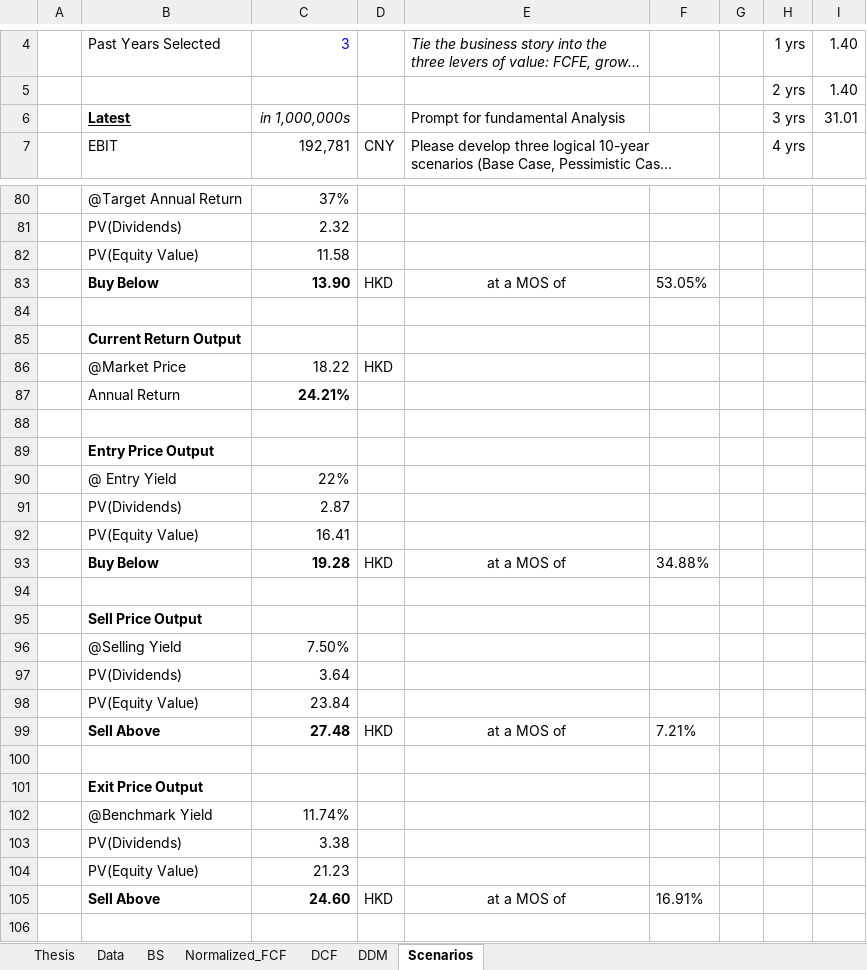
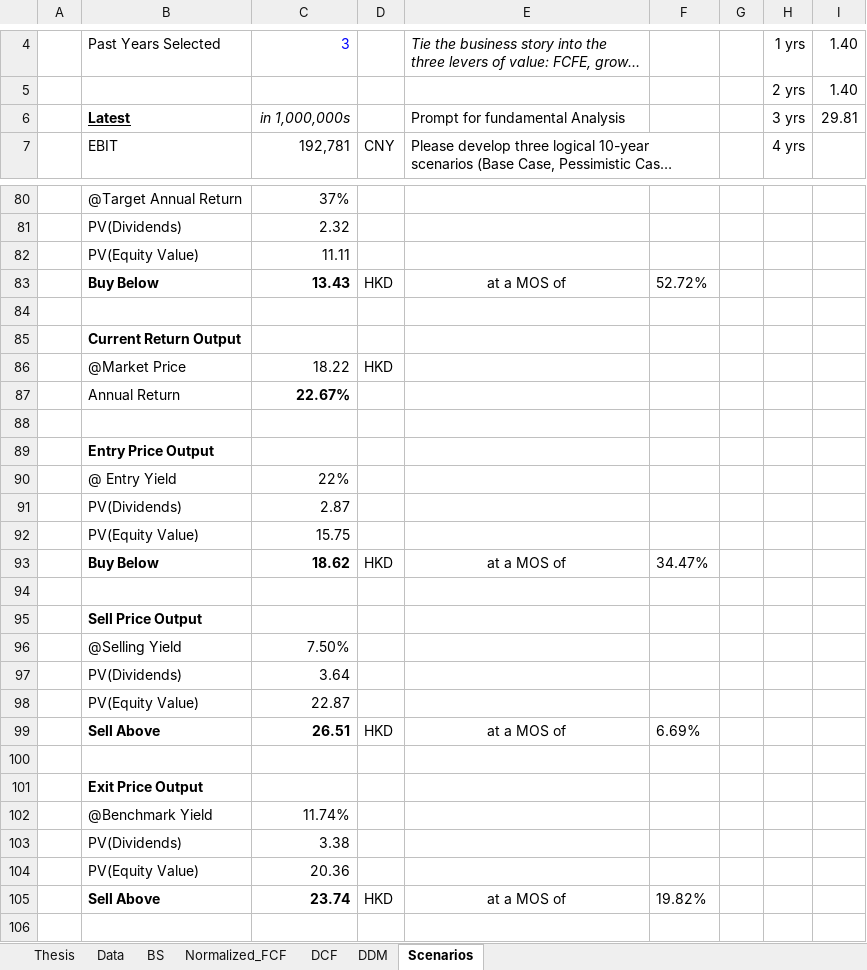
Before and after one commit to JerryChenz/Invest_Proc_1, an Excel workbook: financial_models/opportunities/0883.HK_Valuation.xlsx, sheet Scenarios, drawn as a sheet; only a part is shown, gaps mark what is left out; long unchanged cells end in …; values as stored, in another font and other column widths than the file's, no borders; the diff covers the shown part only; the diff names each change by its address in the sheet, - before the commit and + after, or states it on an @@ line.

```diff
--- a/financial_models/opportunities/0883.HK_Valuation.xlsx (sheet Scenarios)
+++ b/financial_models/opportunities/0883.HK_Valuation.xlsx (sheet Scenarios)
-I6: 31.01
+I6: 29.81
-C82: 11.58
+C82: 11.11
-C83: 13.90
+C83: 13.43
-F83: 53.05%
+F83: 52.72%
-C87: 24.21%
+C87: 22.67%
-C92: 16.41
+C92: 15.75
-C93: 19.28
+C93: 18.62
-F93: 34.88%
+F93: 34.47%
-C98: 23.84
+C98: 22.87
-C99: 27.48
+C99: 26.51
-F99: 7.21%
+F99: 6.69%
-C104: 21.23
+C104: 20.36
-C105: 24.60
+C105: 23.74
-F105: 16.91%
+F105: 19.82%
```
Also changed, not shown: 13 edited cells elsewhere in this sheet, sheet DDM, sheet DCF, sheet Thesis, financial_models/Stock_Monitor_CN.xlsx, financial_models/Stock_Monitor_INT.xlsx, 2 other files.
